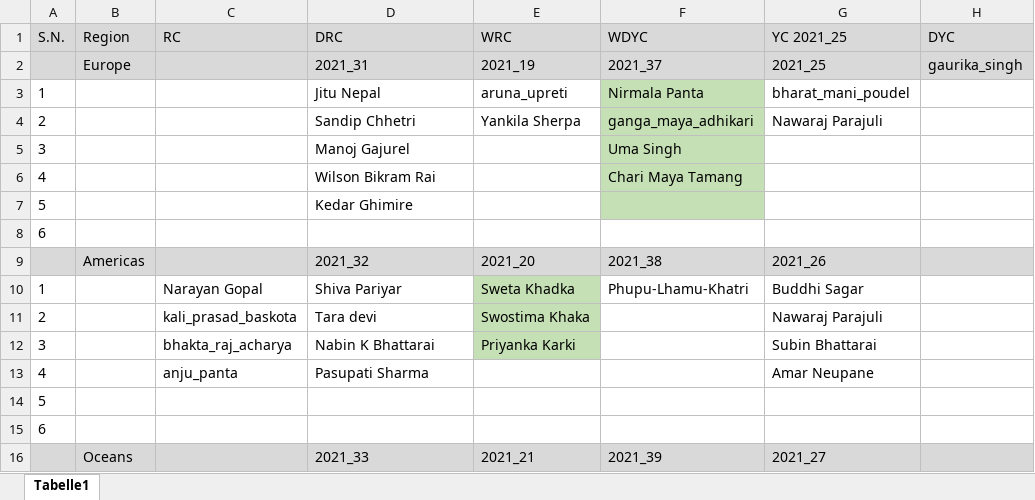
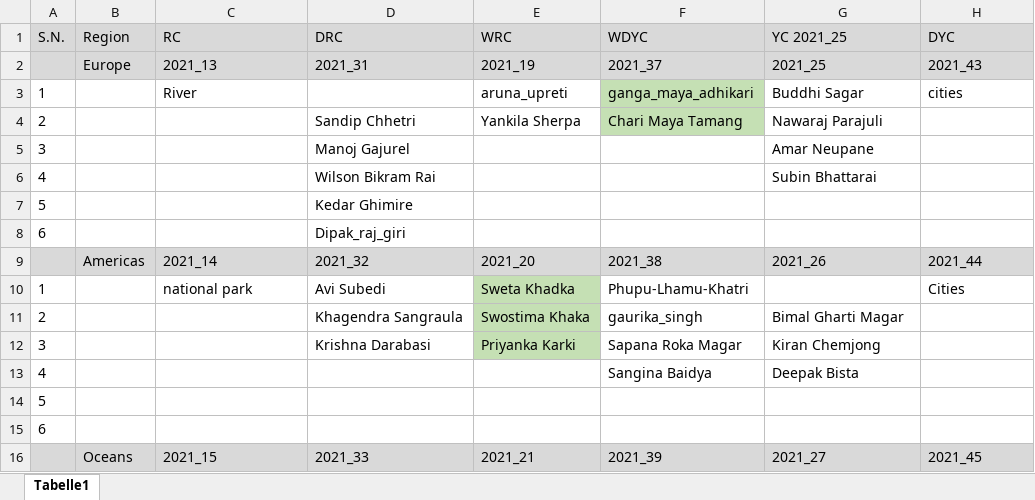
Before and after one commit to dr-roshyara/nrna1, an Excel workbook: storage/csv_files/candidates_suggestion_01.xlsx, sheet Tabelle1, drawn as a sheet; only a part is shown; values as stored, in another font and other column widths than the file's, no borders; removed rows and columns are numbered as before the commit, all else as after; the diff covers the shown part only; the diff names each change by its address in the sheet, - before the commit and + after, or states it on an @@ line.

```diff
--- a/storage/csv_files/candidates_suggestion_01.xlsx (sheet Tabelle1)
+++ b/storage/csv_files/candidates_suggestion_01.xlsx (sheet Tabelle1)
-C2 (RC): (empty)
+C2 (RC): 2021_13
-H2 (DYC): gaurika_singh
+H2 (DYC): 2021_43
-C3 (RC): (empty)
+C3 (RC): River
-D3 (DRC): Jitu Nepal
+D3 (DRC): (empty)
-F3 (WDYC): Nirmala Panta
+F3 (WDYC): ganga_maya_adhikari
-G3 (YC 2021_25): bharat_mani_poudel
+G3 (YC 2021_25): Buddhi Sagar
-H3 (DYC): (empty)
+H3 (DYC): cities
-F4 (WDYC): ganga_maya_adhikari
+F4 (WDYC): Chari Maya Tamang
-F5 (WDYC): Uma Singh
+F5 (WDYC): (empty)
-F5:F7 fill: #C5E0B4
+F5:F7 fill: none
-G5 (YC 2021_25): (empty)
+G5 (YC 2021_25): Amar Neupane
-F6 (WDYC): Chari Maya Tamang
+F6 (WDYC): (empty)
-G6 (YC 2021_25): (empty)
+G6 (YC 2021_25): Subin Bhattarai
-D8 (DRC): (empty)
+D8 (DRC): Dipak_raj_giri
-C9 (RC): (empty)
+C9 (RC): 2021_14
-H9 (DYC): (empty)
+H9 (DYC): 2021_44
-C10 (RC): Narayan Gopal
+C10 (RC): national park
-D10 (DRC): Shiva Pariyar
+D10 (DRC): Avi Subedi
-G10 (YC 2021_25): Buddhi Sagar
+G10 (YC 2021_25): (empty)
-H10 (DYC): (empty)
+H10 (DYC): Cities
-C11 (RC): kali_prasad_baskota
+C11 (RC): (empty)
-D11 (DRC): Tara devi
+D11 (DRC): Khagendra Sangraula
-F11 (WDYC): (empty)
+F11 (WDYC): gaurika_singh
-G11 (YC 2021_25): Nawaraj Parajuli
+G11 (YC 2021_25): Bimal Gharti Magar
-C12 (RC): bhakta_raj_acharya
+C12 (RC): (empty)
-D12 (DRC): Nabin K Bhattarai
+D12 (DRC): Krishna Darabasi
-F12 (WDYC): (empty)
+F12 (WDYC): Sapana Roka Magar
-G12 (YC 2021_25): Subin Bhattarai
+G12 (YC 2021_25): Kiran Chemjong
-row 13: 4 |  | anju_panta | Pasupati Sharma |  |  | Amar Neupane
+row 13: 4 |  |  |  |  | Sangina Baidya | Deepak Bista
-C16 (RC): (empty)
+C16 (RC): 2021_15
-H16 (DYC): (empty)
+H16 (DYC): 2021_45
```
Also changed, not shown: 16 added rows, 16 removed rows, 21 edited cells and cell formats elsewhere in this sheet, storage/csv_files/global_candidacy.xlsx, storage/csv_files/global_candidates.xlsx, 18 other files.
